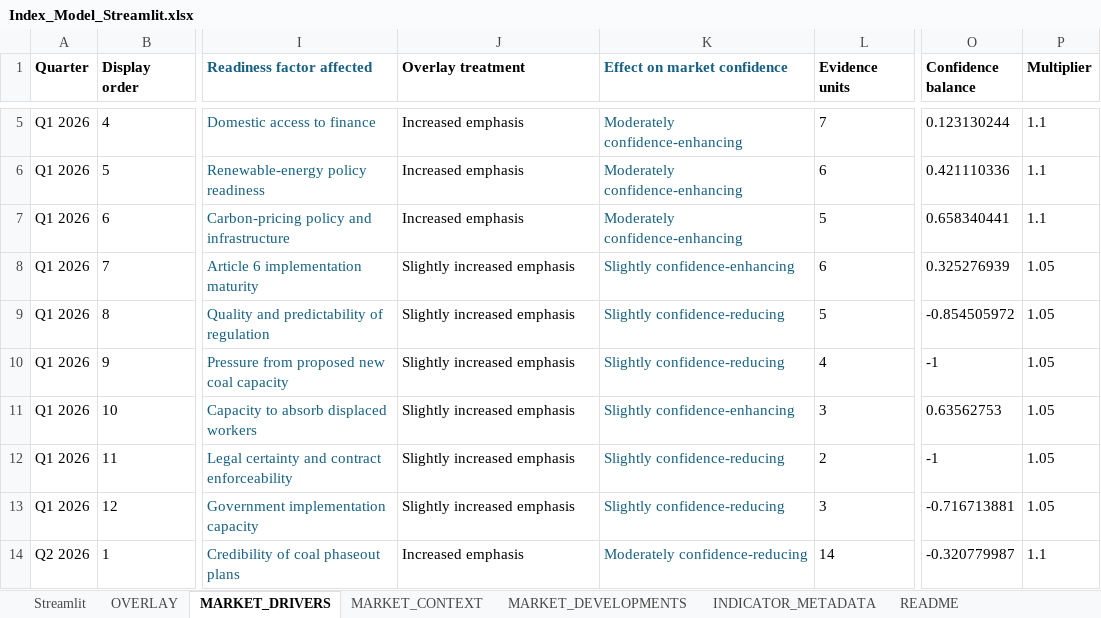
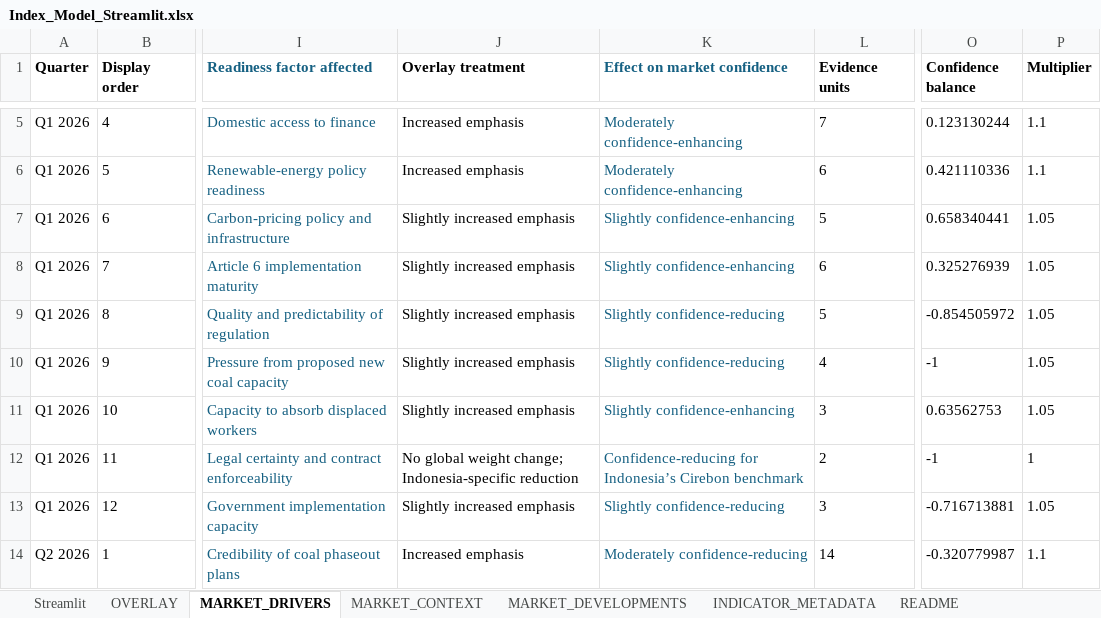
Before and after one commit to gracetay-twofive/coal-to-clean-index, an Excel workbook: data/Index_Model_Streamlit.xlsx, sheet MARKET_DRIVERS, drawn as a sheet; only a part is shown, gaps mark what is left out; values as stored, in another font and other column widths than the file's, no borders; the diff names each change by its address in the sheet, - before the commit and + after, or states it on an @@ line.

```diff
--- a/data/Index_Model_Streamlit.xlsx (sheet MARKET_DRIVERS)
+++ b/data/Index_Model_Streamlit.xlsx (sheet MARKET_DRIVERS)
-J7 (Overlay treatment): Increased emphasis
+J7 (Overlay treatment): Slightly increased emphasis
-K7 (Effect on market confidence): Moderately confidence-enhancing
+K7 (Effect on market confidence): Slightly confidence-enhancing
-P7 (Multiplier): 1.1
+P7 (Multiplier): 1.05
-J12 (Overlay treatment): Slightly increased emphasis
+J12 (Overlay treatment): No global weight change; Indonesia-specific reduction
-K12 (Effect on market confidence): Slightly confidence-reducing
+K12 (Effect on market confidence): Confidence-reducing for Indonesia’s Cirebon benchmark
-P12 (Multiplier): 1.05
+P12 (Multiplier): 1
```
Also changed, not shown: sheet Streamlit, sheet OVERLAY, sheet README.
